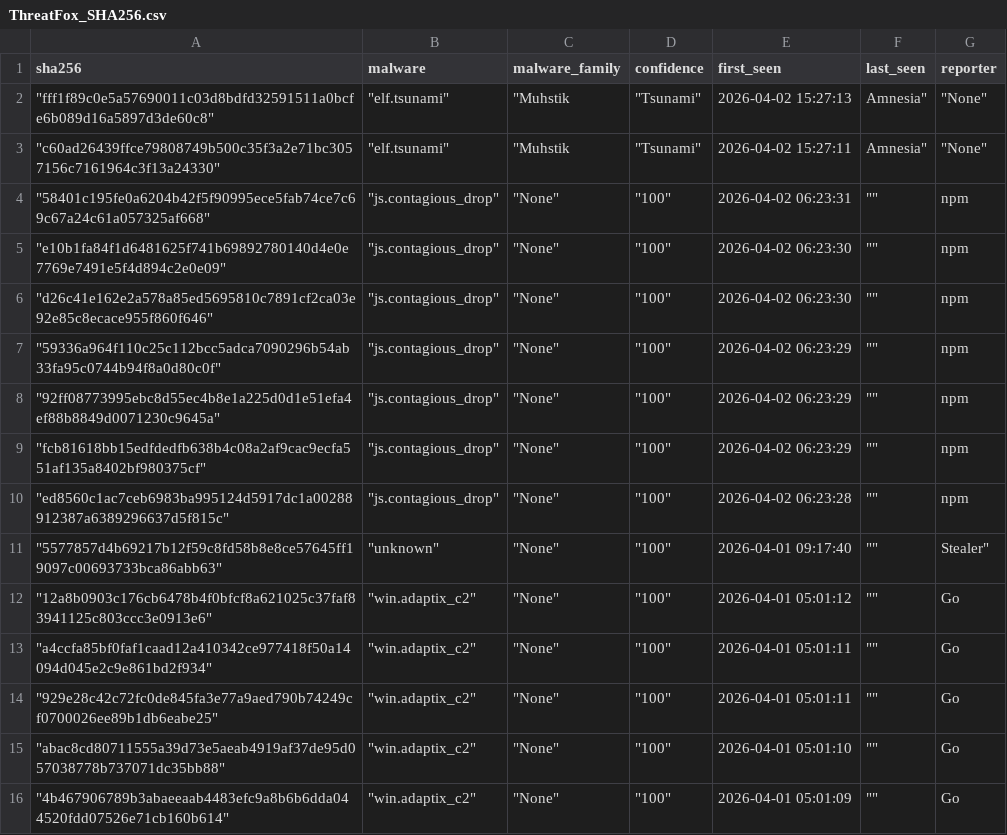
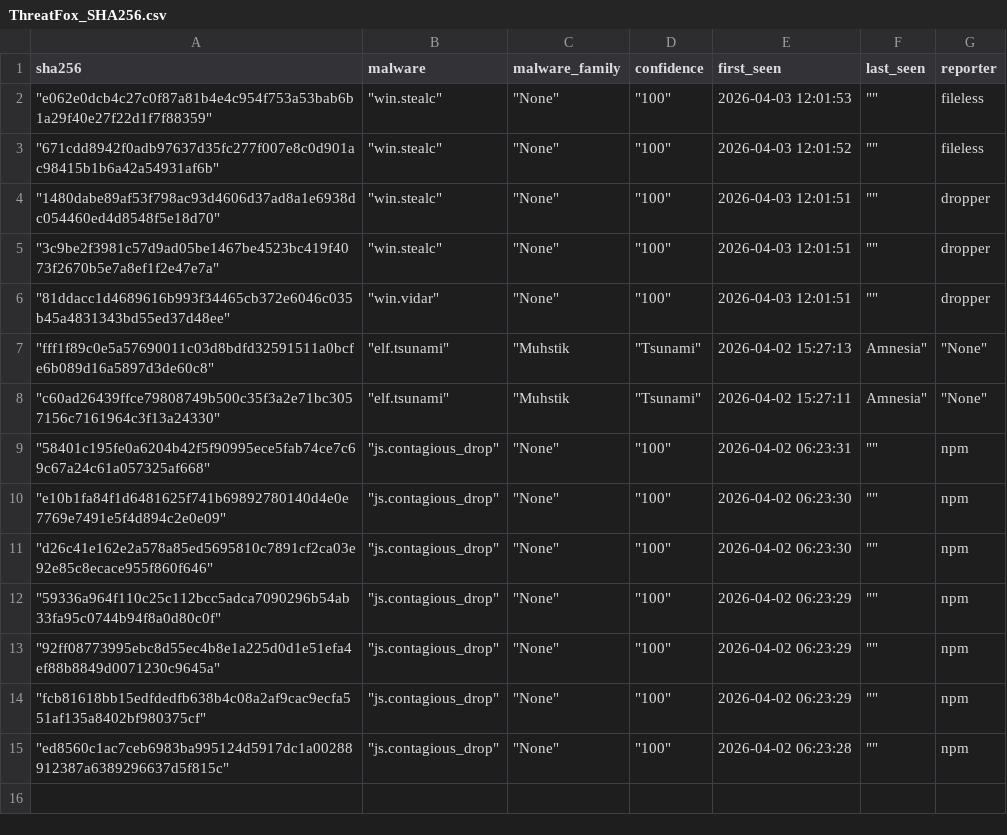
Before and after one commit to CyberArk0961/Threat-Fox-SHA256, a CSV file: output/ThreatFox_SHA256.csv, drawn as a sheet; removed rows and columns are numbered as before the commit, all else as after; the diff names each change by its address in the sheet, - before the commit and + after, or states it on an @@ line.

```diff
--- a/output/ThreatFox_SHA256.csv
+++ b/output/ThreatFox_SHA256.csv
+row 2: "e062e0dcb4c27c0f87a81b4e4c954f753a53bab6b1a29f40e27f22d1f7f88359" | "win.stealc" | "None" | "100" | 2026-04-03 12:01:53 | "" | fileless
+row 3: "671cdd8942f0adb97637d35fc277f007e8c0d901ac98415b1b6a42a54931af6b" | "win.stealc" | "None" | "100" | 2026-04-03 12:01:52 | "" | fileless
+row 4: "1480dabe89af53f798ac93d4606d37ad8a1e6938dc054460ed4d8548f5e18d70" | "win.stealc" | "None" | "100" | 2026-04-03 12:01:51 | "" | dropper
+row 5: "3c9be2f3981c57d9ad05be1467be4523bc419f4073f2670b5e7a8ef1f2e47e7a" | "win.stealc" | "None" | "100" | 2026-04-03 12:01:51 | "" | dropper
+row 6: "81ddacc1d4689616b993f34465cb372e6046c035b45a4831343bd55ed37d48ee" | "win.vidar" | "None" | "100" | 2026-04-03 12:01:51 | "" | dropper
-row 11: "5577857d4b69217b12f59c8fd58b8e8ce57645ff19097c00693733bca86abb63" | "unknown" | "None" | "100" | 2026-04-01 09:17:40 | "" | Stealer"
-row 12: "12a8b0903c176cb6478b4f0bfcf8a621025c37faf83941125c803ccc3e0913e6" | "win.adaptix_c2" | "None" | "100" | 2026-04-01 05:01:12 | "" | Go
-row 13: "a4ccfa85bf0faf1caad12a410342ce977418f50a14094d045e2c9e861bd2f934" | "win.adaptix_c2" | "None" | "100" | 2026-04-01 05:01:11 | "" | Go
-row 14: "929e28c42c72fc0de845fa3e77a9aed790b74249cf0700026ee89b1db6eabe25" | "win.adaptix_c2" | "None" | "100" | 2026-04-01 05:01:11 | "" | Go
-row 15: "abac8cd80711555a39d73e5aeab4919af37de95d057038778b737071dc35bb88" | "win.adaptix_c2" | "None" | "100" | 2026-04-01 05:01:10 | "" | Go
-row 16: "4b467906789b3abaeeaab4483efc9a8b6b6dda044520fdd07526e71cb160b614" | "win.adaptix_c2" | "None" | "100" | 2026-04-01 05:01:09 | "" | Go
```
